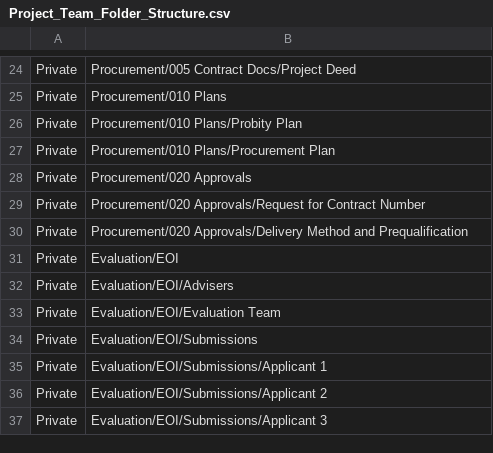
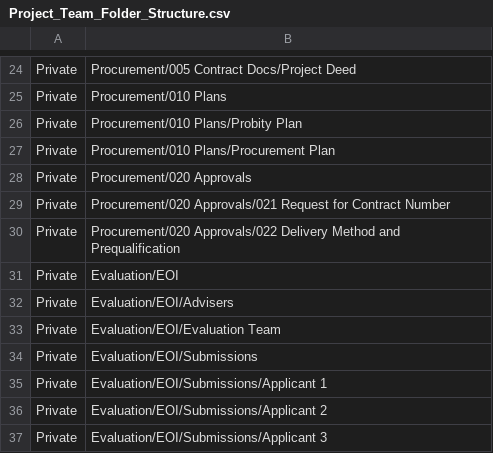
Before and after one commit to mainroads/Mrwa.Teams.Procurement.Deployment, a CSV file: Seed/Project_Team_Folder_Structure.csv, drawn as a sheet; only a part is shown, gaps mark what is left out.

Commit message:
Fix subfolder names

```diff
--- a/Seed/Project_Team_Folder_Structure.csv
+++ b/Seed/Project_Team_Folder_Structure.csv
@@ -28,4 +28,4 @@ Private,Procurement/010 Plans/Procurement Plan
 Private,Procurement/020 Approvals
-Private,Procurement/020 Approvals/Request for Contract Number
-Private,Procurement/020 Approvals/Delivery Method and Prequalification
+Private,Procurement/020 Approvals/021 Request for Contract Number
+Private,Procurement/020 Approvals/022 Delivery Method and Prequalification
 Private,Evaluation/EOI
```
